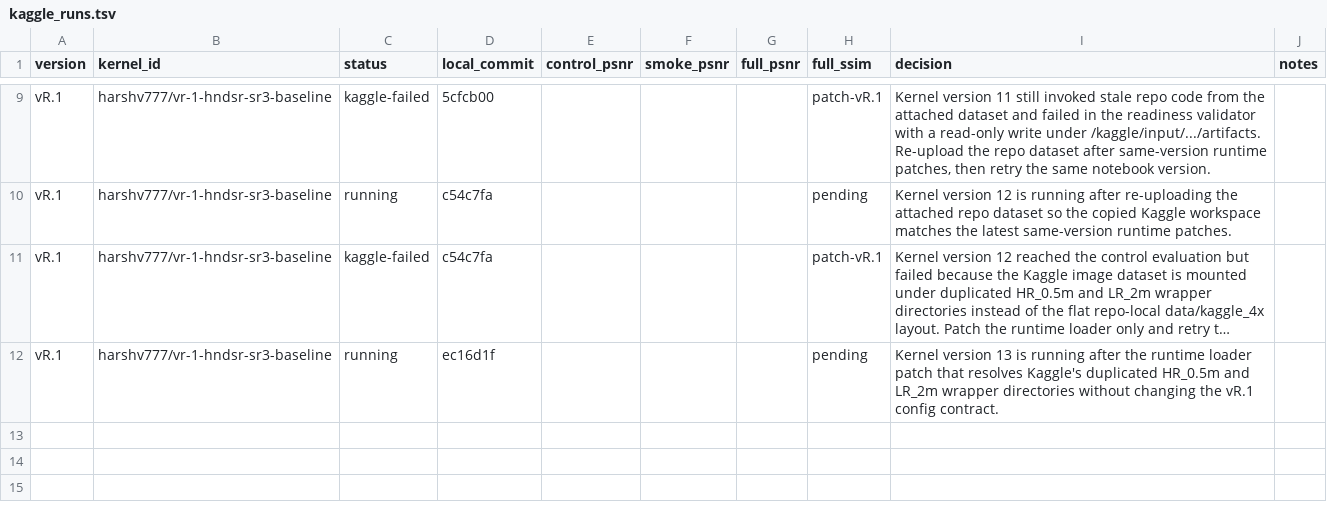
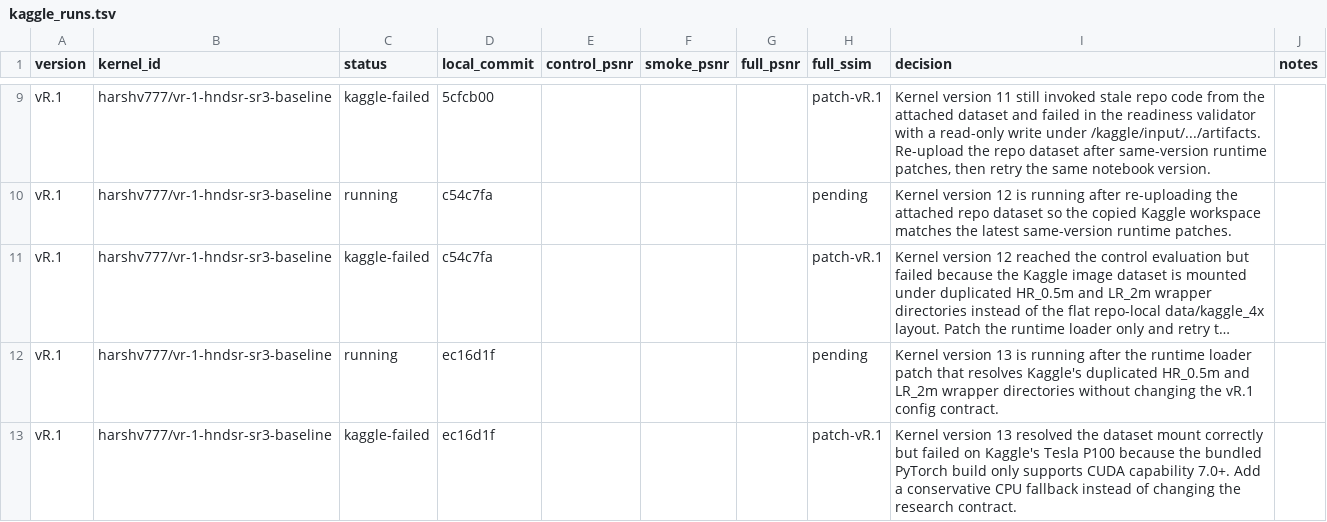
Before and after one commit to The-Harsh-Vardhan/HNDSR-Rebuild, a TSV file: benchmarks/kaggle_runs.tsv, drawn as a sheet; only a part is shown, gaps mark what is left out; long unchanged cells end in …; the diff names each change by its address in the sheet, - before the commit and + after, or states it on an @@ line.

Commit message:
research(vR.1): fall back to cpu on unsupported kaggle gpu

```diff
--- a/benchmarks/kaggle_runs.tsv
+++ b/benchmarks/kaggle_runs.tsv
+row 13: vR.1 | harshv777/vr-1-hndsr-sr3-baseline | kaggle-failed | ec16d1f |  |  |  | patch-vR.1 | Kernel version 13 resolved the dataset mount correctly but failed on Kaggle's Tesla P100 because the bundled PyTorch build only supports CUDA capability 7.0+. Add a conservative CPU fallback instead of changing the research contract.
```
Also changed, not shown: 4 other files.
